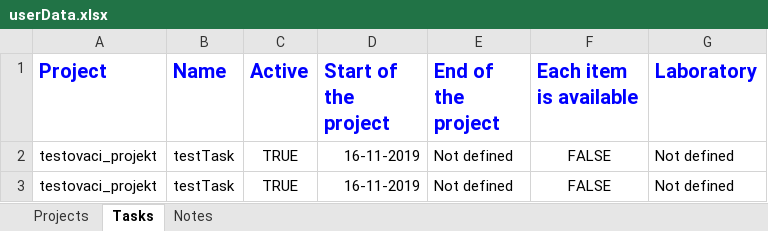
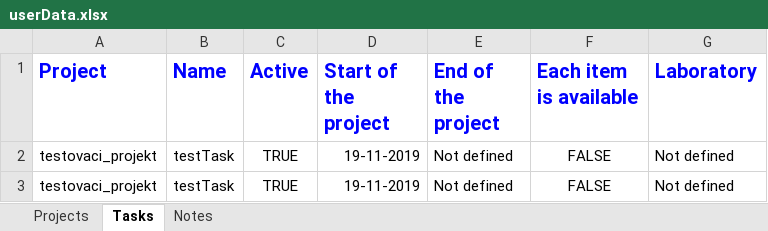
Before and after one commit to olivervahovsky/LabBook, an Excel workbook: LabBook/userData.xlsx, sheet Tasks, drawn as a sheet; values as stored, in another font and other column widths than the file's, no borders; the diff names each change by its address in the sheet, - before the commit and + after, or states it on an @@ line.

Commit message:
Addition to last commit

```diff
--- a/LabBook/userData.xlsx (sheet Tasks)
+++ b/LabBook/userData.xlsx (sheet Tasks)
-D2:D3 (Start of the project): 16-11-2019
+D2:D3 (Start of the project): 19-11-2019
```
Also changed, not shown: sheet Notes, sheet Projects.
